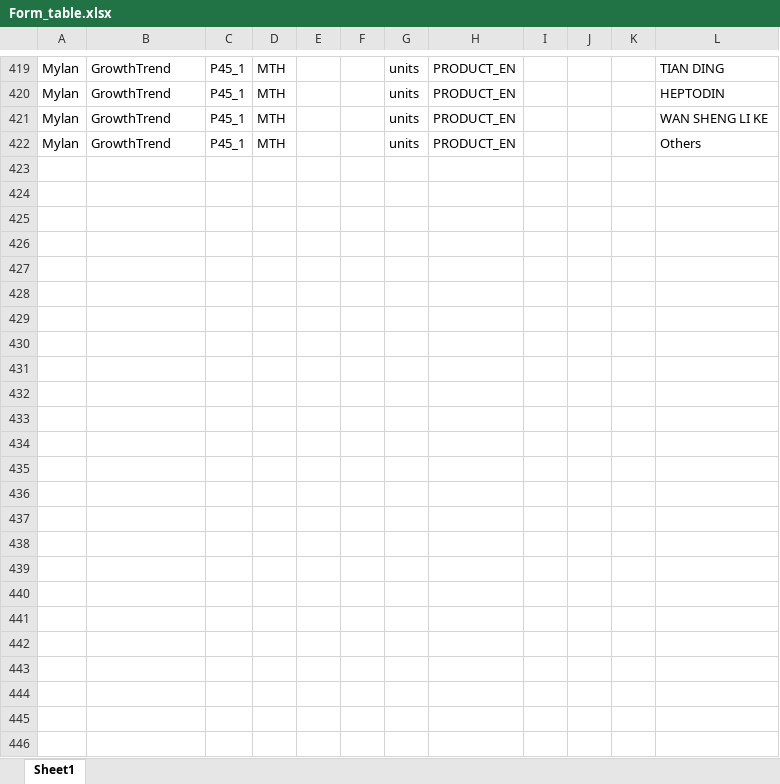
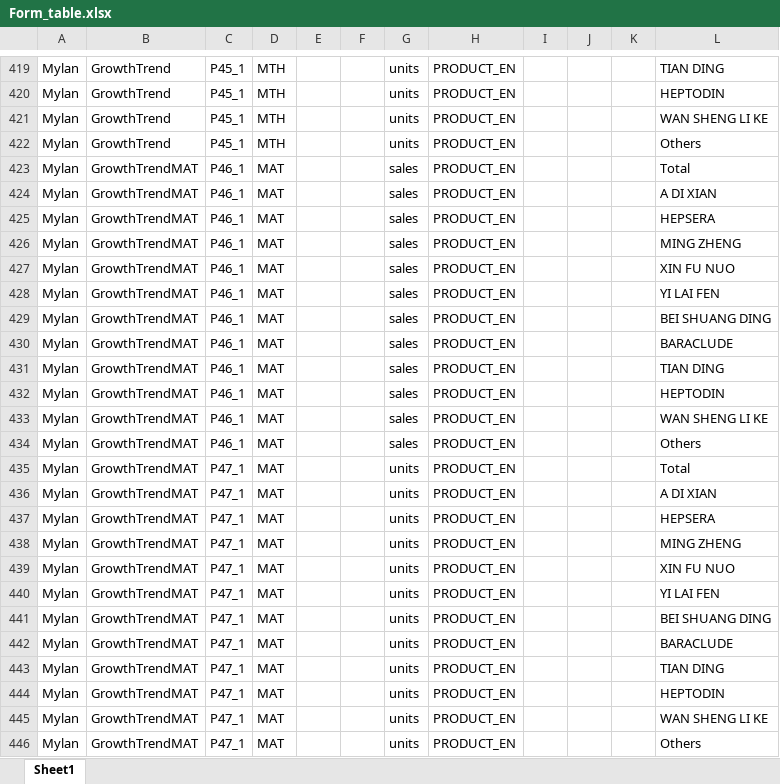
Before and after one commit to Zaphiroth/MAX_PPT_Automation, an Excel workbook: 03_Outputs/Form_table.xlsx, sheet Sheet1, drawn as a sheet; only a part is shown, gaps mark what is left out; values as stored, in another font and other column widths than the file's, no borders; the diff names each change by its address in the sheet, - before the commit and + after, or states it on an @@ line.

Commit message:
GrowthTrendMAT

```diff
--- a/03_Outputs/Form_table.xlsx (sheet Sheet1)
+++ b/03_Outputs/Form_table.xlsx (sheet Sheet1)
+row 423: Mylan | GrowthTrendMAT | P46_1 | MAT |  |  | sales | PRODUCT_EN |  |  |  | Total
+row 424: Mylan | GrowthTrendMAT | P46_1 | MAT |  |  | sales | PRODUCT_EN |  |  |  | A DI XIAN
+row 425: Mylan | GrowthTrendMAT | P46_1 | MAT |  |  | sales | PRODUCT_EN |  |  |  | HEPSERA
+row 426: Mylan | GrowthTrendMAT | P46_1 | MAT |  |  | sales | PRODUCT_EN |  |  |  | MING ZHENG
+row 427: Mylan | GrowthTrendMAT | P46_1 | MAT |  |  | sales | PRODUCT_EN |  |  |  | XIN FU NUO
+row 428: Mylan | GrowthTrendMAT | P46_1 | MAT |  |  | sales | PRODUCT_EN |  |  |  | YI LAI FEN
+row 429: Mylan | GrowthTrendMAT | P46_1 | MAT |  |  | sales | PRODUCT_EN |  |  |  | BEI SHUANG DING
+row 430: Mylan | GrowthTrendMAT | P46_1 | MAT |  |  | sales | PRODUCT_EN |  |  |  | BARACLUDE
+row 431: Mylan | GrowthTrendMAT | P46_1 | MAT |  |  | sales | PRODUCT_EN |  |  |  | TIAN DING
+row 432: Mylan | GrowthTrendMAT | P46_1 | MAT |  |  | sales | PRODUCT_EN |  |  |  | HEPTODIN
+row 433: Mylan | GrowthTrendMAT | P46_1 | MAT |  |  | sales | PRODUCT_EN |  |  |  | WAN SHENG LI KE
+row 434: Mylan | GrowthTrendMAT | P46_1 | MAT |  |  | sales | PRODUCT_EN |  |  |  | Others
+row 435: Mylan | GrowthTrendMAT | P47_1 | MAT |  |  | units | PRODUCT_EN |  |  |  | Total
+row 436: Mylan | GrowthTrendMAT | P47_1 | MAT |  |  | units | PRODUCT_EN |  |  |  | A DI XIAN
+row 437: Mylan | GrowthTrendMAT | P47_1 | MAT |  |  | units | PRODUCT_EN |  |  |  | HEPSERA
+row 438: Mylan | GrowthTrendMAT | P47_1 | MAT |  |  | units | PRODUCT_EN |  |  |  | MING ZHENG
+row 439: Mylan | GrowthTrendMAT | P47_1 | MAT |  |  | units | PRODUCT_EN |  |  |  | XIN FU NUO
+row 440: Mylan | GrowthTrendMAT | P47_1 | MAT |  |  | units | PRODUCT_EN |  |  |  | YI LAI FEN
+row 441: Mylan | GrowthTrendMAT | P47_1 | MAT |  |  | units | PRODUCT_EN |  |  |  | BEI SHUANG DING
+row 442: Mylan | GrowthTrendMAT | P47_1 | MAT |  |  | units | PRODUCT_EN |  |  |  | BARACLUDE
+row 443: Mylan | GrowthTrendMAT | P47_1 | MAT |  |  | units | PRODUCT_EN |  |  |  | TIAN DING
+row 444: Mylan | GrowthTrendMAT | P47_1 | MAT |  |  | units | PRODUCT_EN |  |  |  | HEPTODIN
+row 445: Mylan | GrowthTrendMAT | P47_1 | MAT |  |  | units | PRODUCT_EN |  |  |  | WAN SHENG LI KE
+row 446: Mylan | GrowthTrendMAT | P47_1 | MAT |  |  | units | PRODUCT_EN |  |  |  | Others
```
